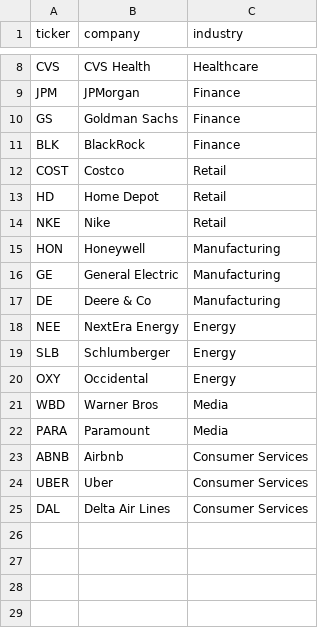
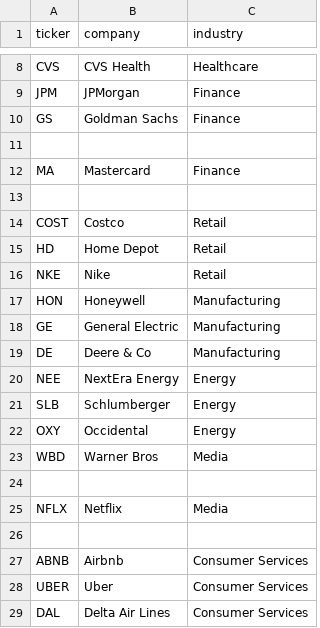
Before and after one commit to aldo278/Research, a CSV file: companies.csv, drawn as a sheet; only a part is shown, gaps mark what is left out; addresses are those after the commit; the diff names each change by its address in the sheet, - before the commit and + after, or states it on an @@ line.

```diff
--- a/companies.csv
+++ b/companies.csv
-row 11: BLK | BlackRock | Finance
+row 11: (empty)
+row 12: MA | Mastercard | Finance
+row 13: (empty)
-row 24: PARA | Paramount | Media
+row 24: (empty)
+row 25: NFLX | Netflix | Media
+row 26: (empty)
```
Also changed, not shown: 5 other files.
